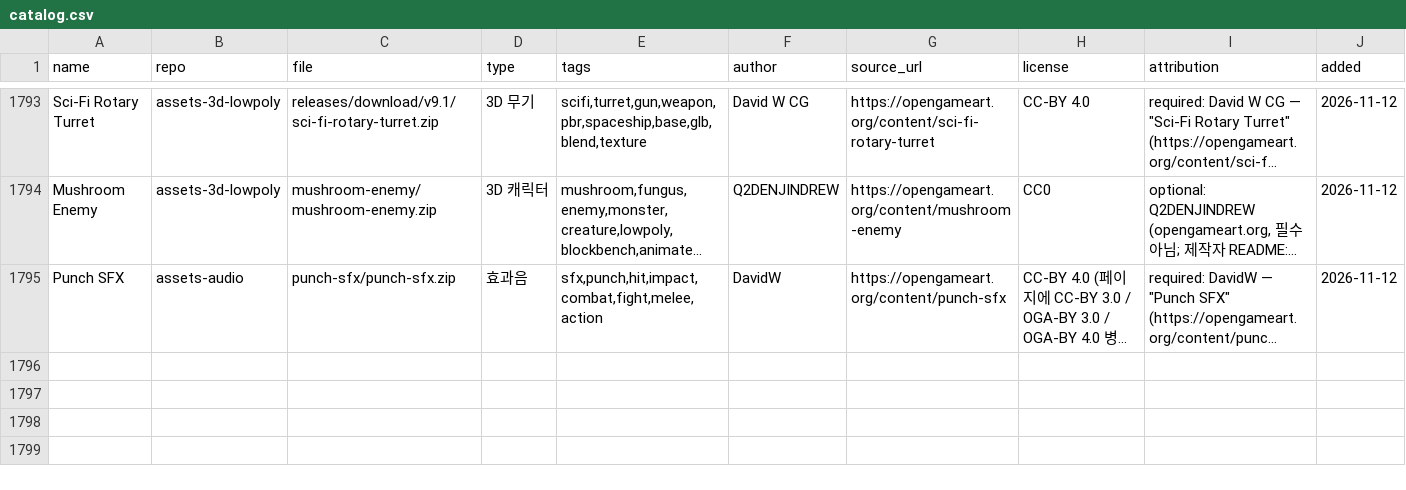
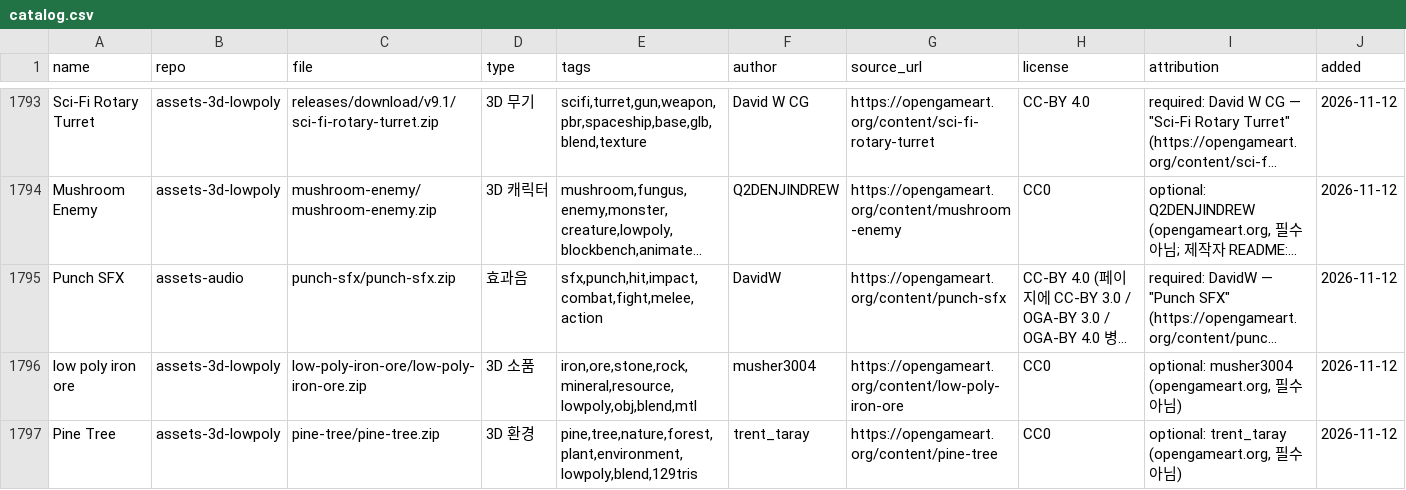
Before and after one commit to sigco3111/game-asset-catalog, a CSV file: catalog.csv, drawn as a sheet; only a part is shown, gaps mark what is left out; long unchanged cells end in …; rows hold the shown columns only; the diff covers the shown part only; the diff names each change by its address in the sheet, - before the commit and + after, or states it on an @@ line.

Commit message:
카탈로그: A64 4팩 행 추가 (catalog.csv)

```diff
--- a/catalog.csv
+++ b/catalog.csv
+row 1796: low poly iron ore | assets-3d-lowpoly | low-poly-iron-ore/low-poly-iron-ore.zip | 3D 소품 | iron,ore,stone,rock,mineral,resource,lowpoly,obj,blend,mtl | musher3004 | https://opengameart.org/content/low-poly-iron-ore | CC0 | optional: musher3004 (opengameart.org, 필수 아님) | 2026-11-12
+row 1797: Pine Tree | assets-3d-lowpoly | pine-tree/pine-tree.zip | 3D 환경 | pine,tree,nature,forest,plant,environment,lowpoly,blend,129tris | trent_taray | https://opengameart.org/content/pine-tree | CC0 | optional: trent_taray (opengameart.org, 필수 아님) | 2026-11-12
```
Also changed, not shown: 2 added rows elsewhere in this file.
